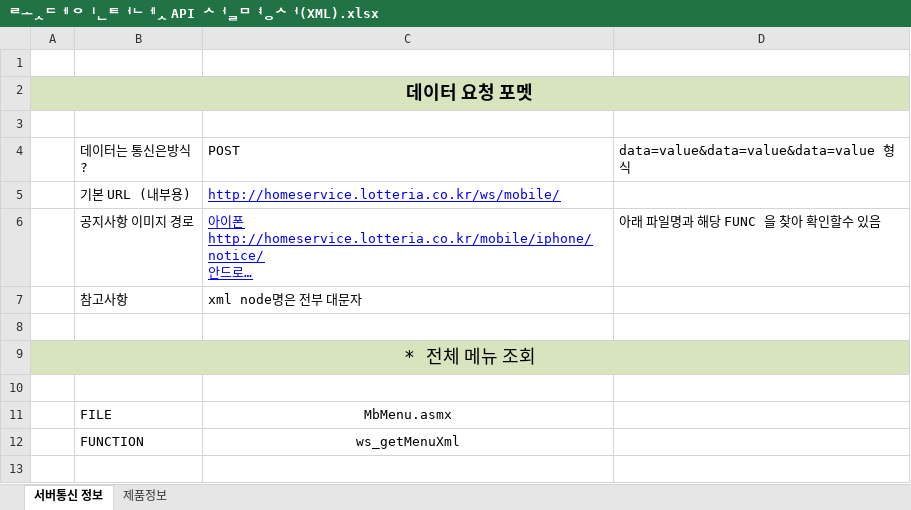
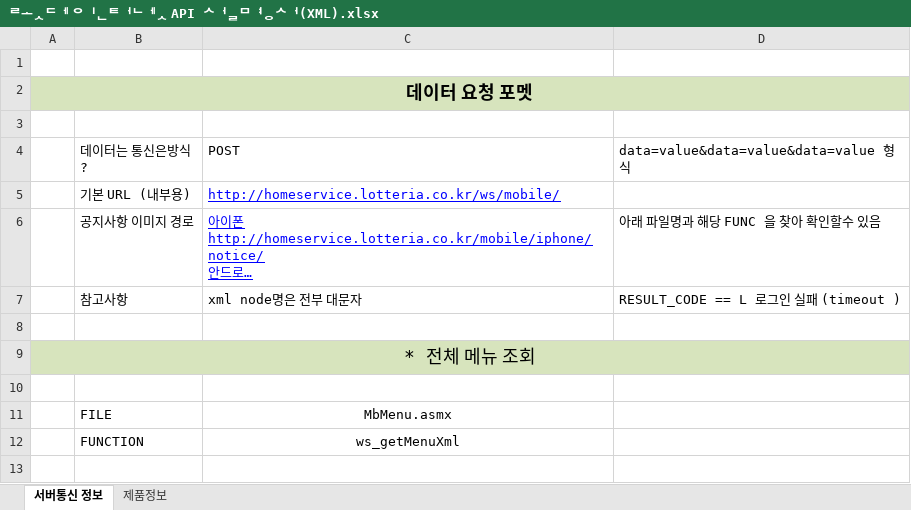
Before and after one commit to hainc08/ipodgamepj, an Excel workbook: lotteria/문서/롯데 인터넷 API 설명서(XML).xlsx, sheet 서버통신 정보, drawn as a sheet; only a part is shown; long unchanged cells end in …; values as stored, in another font and other column widths than the file's, no borders; the diff names each change by its address in the sheet, - before the commit and + after, or states it on an @@ line.

```diff
--- a/lotteria/문서/롯데 인터넷 API 설명서(XML).xlsx (sheet 서버통신 정보)
+++ b/lotteria/문서/롯데 인터넷 API 설명서(XML).xlsx (sheet 서버통신 정보)
-D7: (empty)
+D7: RESULT_CODE == L 로그인 실패 (timeout )
```
Also changed, not shown: 20 other files.
